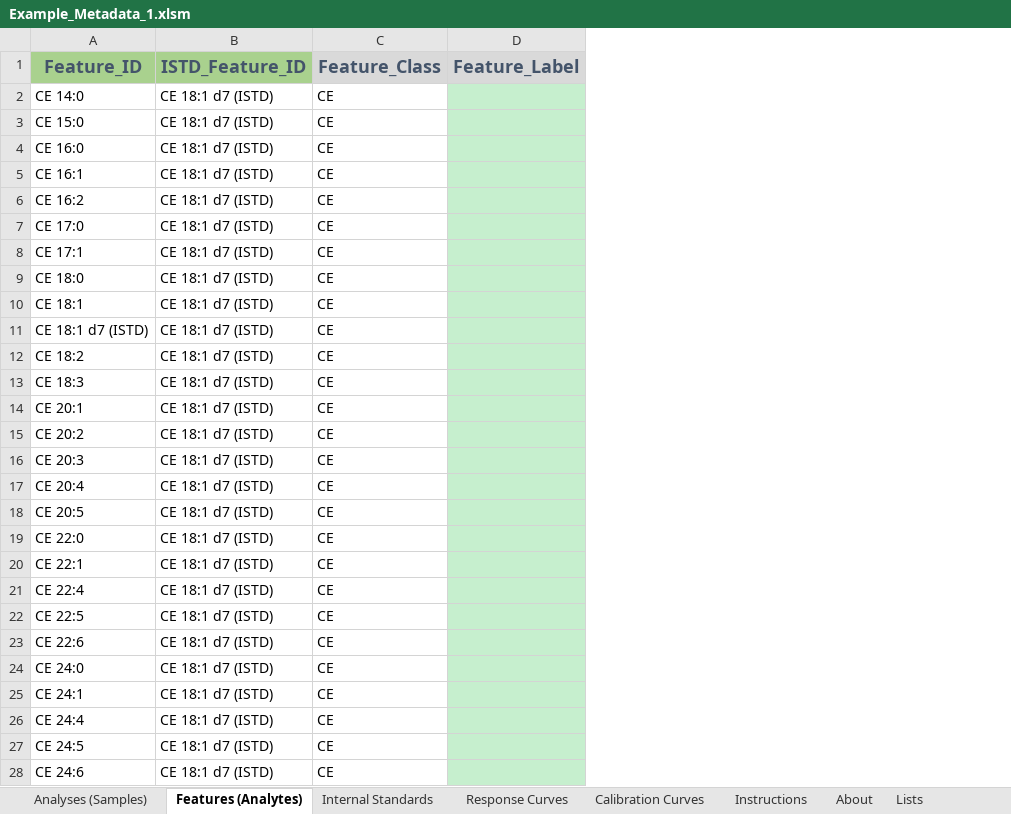
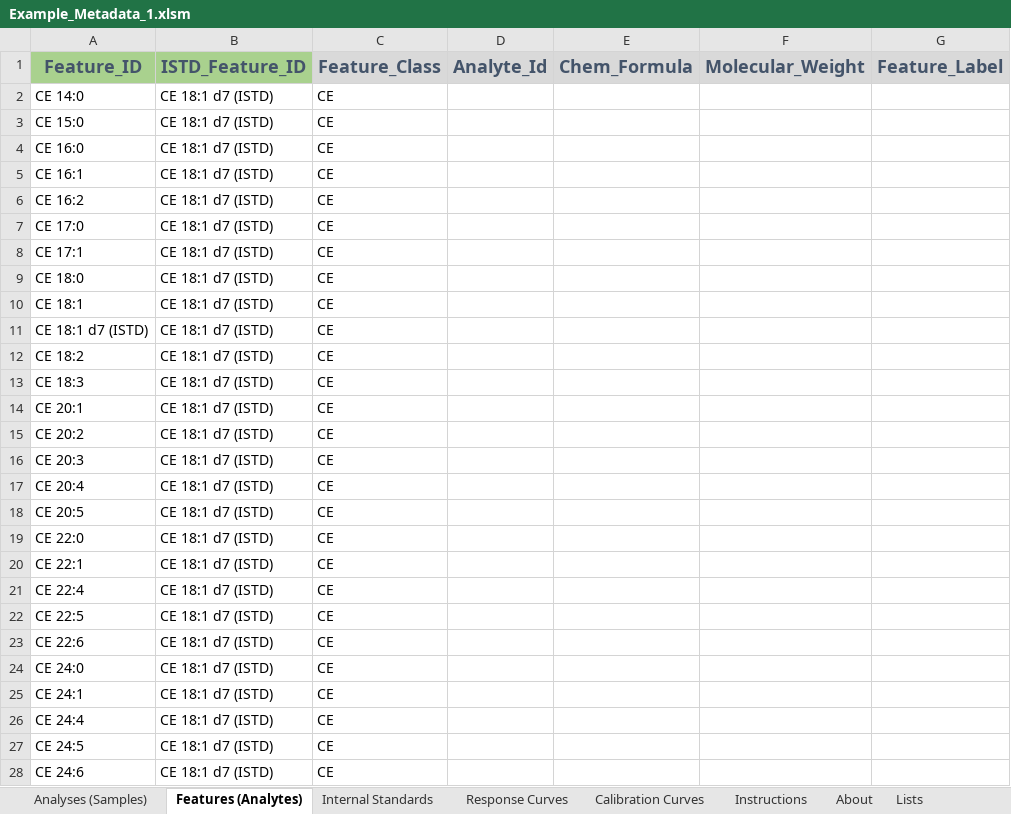
Before and after one commit to SLINGhub/midar, an Excel workbook: inst/extdata/Example_Metadata_1.xlsm, sheet Features (Analytes), drawn as a sheet; only a part is shown; values as stored, in another font and other column widths than the file's, no borders; charts and pictures and table styles not drawn; addresses are those after the commit; the diff covers the shown part only; the diff names each change by its address in the sheet, - before the commit and + after, or states it on an @@ line.

```diff
--- a/inst/extdata/Example_Metadata_1.xlsm (sheet Features (Analytes))
+++ b/inst/extdata/Example_Metadata_1.xlsm (sheet Features (Analytes))
+column D (Analyte_Id), empty
+column E (Chem_Formula), empty
+column F (Molecular_Weight), empty
-G2:G28 fill: #C6EFCE
+G2:G28 fill: none
```
Also changed, not shown: cell formats elsewhere in this sheet, sheet About, charts or pictures, inst/extdata/metadata_msorganiser_template.xlsm, inst/extdata/midar_metadata_templates.xlsx, 3 other files.
